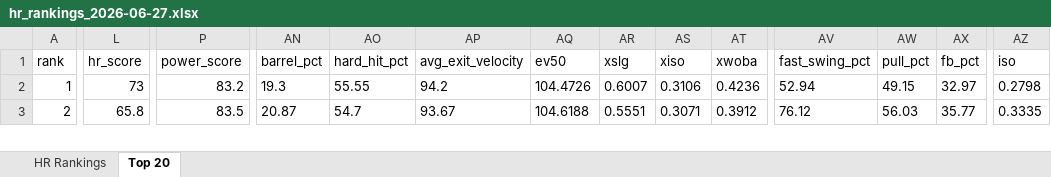
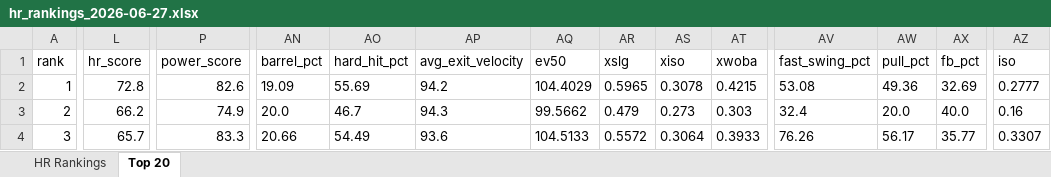
Before and after one commit to etbell28/ghost-analytics, an Excel workbook: outputs/daily/hr_rankings_2026-06-27.xlsx, sheet Top 20, drawn as a sheet; only a part is shown, gaps mark what is left out; values as stored, in another font and other column widths than the file's, no borders; addresses are those after the commit; rows hold the shown columns only; the diff covers the shown part only; the diff names each change by its address in the sheet, - before the commit and + after, or states it on an @@ line.

```diff
--- a/outputs/daily/hr_rankings_2026-06-27.xlsx (sheet Top 20)
+++ b/outputs/daily/hr_rankings_2026-06-27.xlsx (sheet Top 20)
-L2 (hr_score): 73
+L2 (hr_score): 72.8
-P2 (power_score): 83.2
+P2 (power_score): 82.6
-AN2 (barrel_pct): 19.3
+AN2 (barrel_pct): 19.09
-AO2 (hard_hit_pct): 55.55
+AO2 (hard_hit_pct): 55.69
-AQ2 (ev50): 104.4726
+AQ2 (ev50): 104.4029
-AR2 (xslg): 0.6007
+AR2 (xslg): 0.5965
-AS2 (xiso): 0.3106
+AS2 (xiso): 0.3078
-AT2 (xwoba): 0.4236
+AT2 (xwoba): 0.4215
-AV2 (fast_swing_pct): 52.94
+AV2 (fast_swing_pct): 53.08
-AW2 (pull_pct): 49.15
+AW2 (pull_pct): 49.36
-AX2 (fb_pct): 32.97
+AX2 (fb_pct): 32.69
-AZ2 (iso): 0.2798
+AZ2 (iso): 0.2777
+row 3: 2 | 66.2 | 74.9 | 20.0 | 46.7 | 94.3 | 99.5662 | 0.479 | 0.273 | 0.303 | 32.4 | 20.0 | 40.0 | 0.16
-A4 (rank): 2
+A4 (rank): 3
-L4 (hr_score): 65.8
+L4 (hr_score): 65.7
-P4 (power_score): 83.5
+P4 (power_score): 83.3
-AN4 (barrel_pct): 20.87
+AN4 (barrel_pct): 20.66
-AO4 (hard_hit_pct): 54.7
+AO4 (hard_hit_pct): 54.49
-AP4 (avg_exit_velocity): 93.67
+AP4 (avg_exit_velocity): 93.6
-AQ4 (ev50): 104.6188
+AQ4 (ev50): 104.5133
-AR4 (xslg): 0.5551
+AR4 (xslg): 0.5572
-AS4 (xiso): 0.3071
+AS4 (xiso): 0.3064
-AT4 (xwoba): 0.3912
+AT4 (xwoba): 0.3933
-AV4 (fast_swing_pct): 76.12
+AV4 (fast_swing_pct): 76.26
-AW4 (pull_pct): 56.03
+AW4 (pull_pct): 56.17
-AZ4 (iso): 0.3335
+AZ4 (iso): 0.3307
```
Also changed, not shown: 1 removed row and 578 edited cells elsewhere in this sheet, sheet HR Rankings, outputs/hr_rankings.xlsx, 7 other files.
